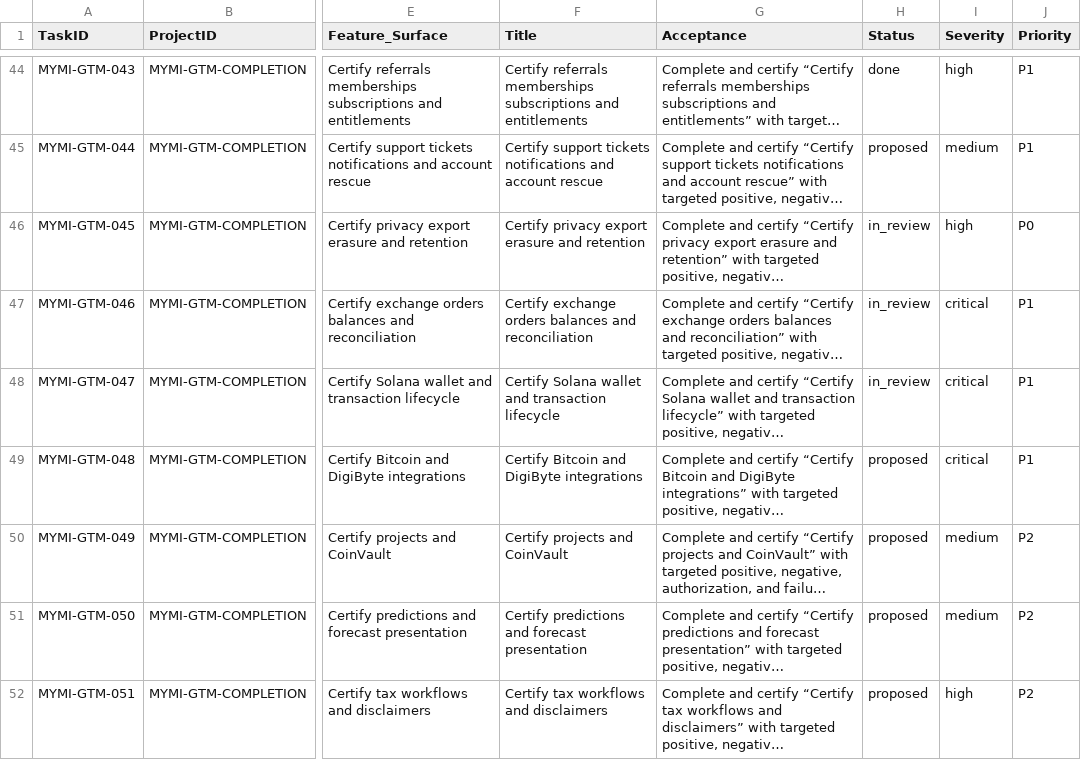
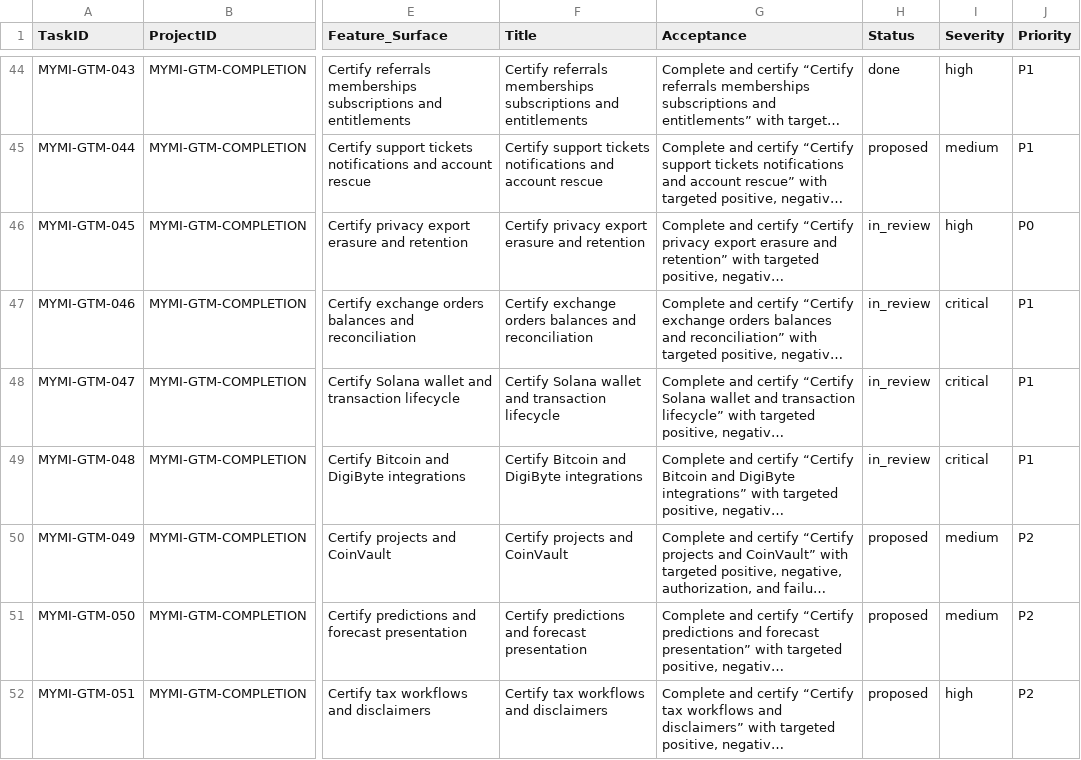
Before and after one commit to MillennialInvestments/MyMIWallet-Next, a CSV file: docs/_aiops/gtm/tasks.csv, drawn as a sheet; only a part is shown, gaps mark what is left out; long unchanged cells end in …; the diff names each change by its address in the sheet, - before the commit and + after, or states it on an @@ line.

```diff
--- a/docs/_aiops/gtm/tasks.csv
+++ b/docs/_aiops/gtm/tasks.csv
-H49 (Status): proposed
+H49 (Status): in_review
```
Also changed, not shown: 9 other files.
